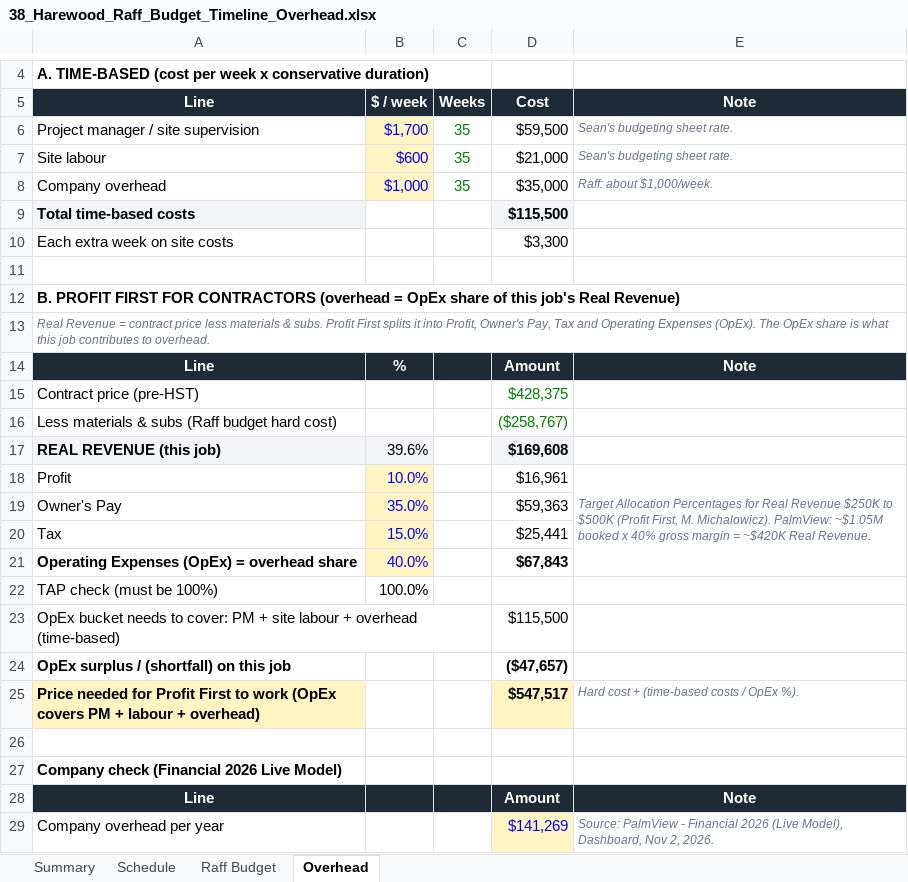
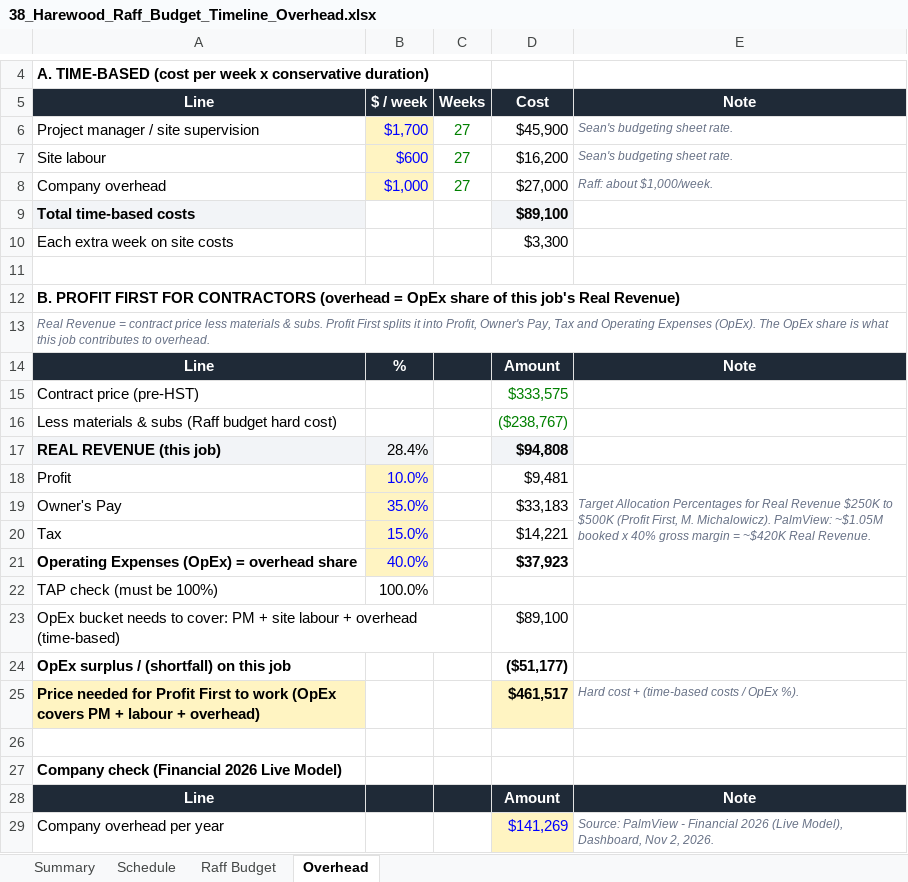
Before and after one commit to raff-cloud/laptop, an Excel workbook: Harewood/38_Harewood_Raff_Budget_Timeline_Overhead.xlsx, sheet Overhead, drawn as a sheet; only a part is shown, gaps mark what is left out; values as stored, in another font and other column widths than the file's, no borders; the diff names each change by its address in the sheet, - before the commit and + after, or states it on an @@ line.

```diff
--- a/Harewood/38_Harewood_Raff_Budget_Timeline_Overhead.xlsx (sheet Overhead)
+++ b/Harewood/38_Harewood_Raff_Budget_Timeline_Overhead.xlsx (sheet Overhead)
-C6:C8 (Weeks): 35
+C6:C8 (Weeks): 27
-D6 (Cost): $59,500
+D6 (Cost): $45,900
-D7 (Cost): $21,000
+D7 (Cost): $16,200
-D8 (Cost): $35,000
+D8 (Cost): $27,000
-D9 (Cost): $115,500
+D9 (Cost): $89,100
-D15 (Cost): $428,375
+D15 (Cost): $333,575
-D16 (Cost): ($258,767)
+D16 (Cost): ($238,767)
-B17 ($ / week): 39.6%
+B17 ($ / week): 28.4%
-D17 (Cost): $169,608
+D17 (Cost): $94,808
-D18 (Cost): $16,961
+D18 (Cost): $9,481
-D19 (Cost): $59,363
+D19 (Cost): $33,183
-D20 (Cost): $25,441
+D20 (Cost): $14,221
-D21 (Cost): $67,843
+D21 (Cost): $37,923
-D23 (Cost): $115,500
+D23 (Cost): $89,100
-D24 (Cost): ($47,657)
+D24 (Cost): ($51,177)
-D25 (Cost): $547,517
+D25 (Cost): $461,517
```
Also changed, not shown: sheet Schedule, sheet Summary, sheet Raff Budget, Harewood/38_Harewood_Bid_Leveling_Sheet.xlsx, 1 other file.
